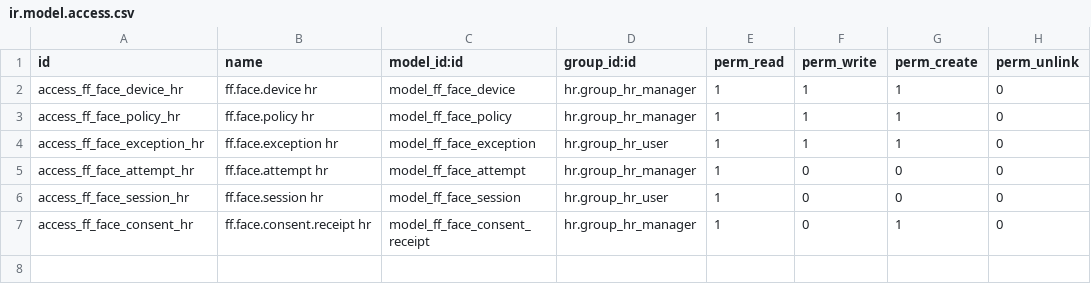
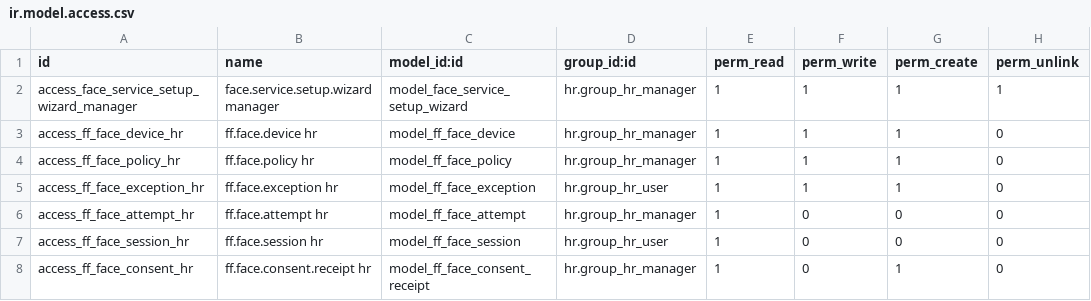
Before and after one commit to FlousFlow/ff_face_attendance, a CSV file: security/ir.model.access.csv, drawn as a sheet.

Commit message:
Bundle local face service installer and setup wizard

```diff
--- a/security/ir.model.access.csv
+++ b/security/ir.model.access.csv
@@ -1,2 +1,3 @@
 id,name,model_id:id,group_id:id,perm_read,perm_write,perm_create,perm_unlink
+access_face_service_setup_wizard_manager,face.service.setup.wizard manager,model_face_service_setup_wizard,hr.group_hr_manager,1,1,1,1
 access_ff_face_device_hr,ff.face.device hr,model_ff_face_device,hr.group_hr_manager,1,1,1,0
```
Also changed, not shown: 27 other files.
